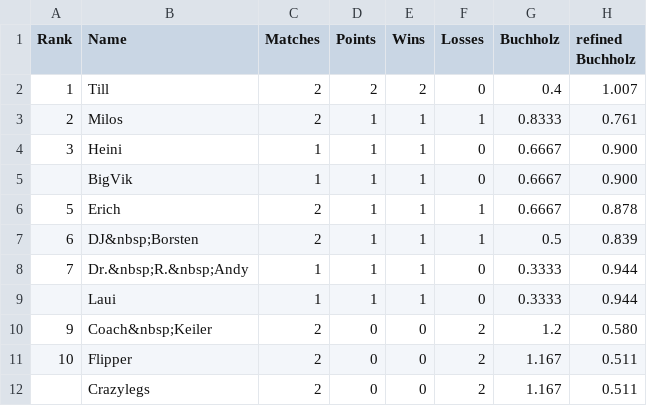
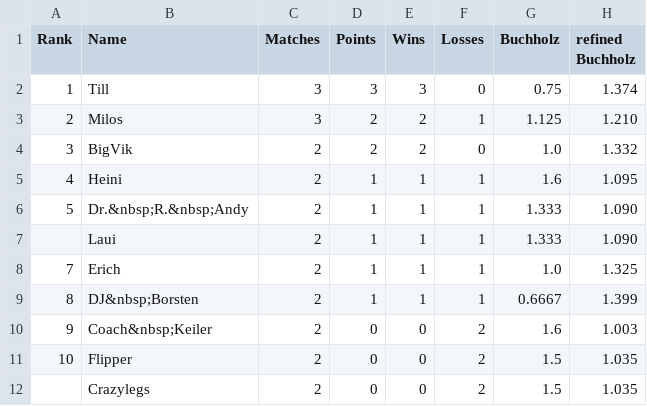
Before and after one commit to flunkypiraten/flunkypiraten.github.io, a CSV file: _data/table.csv, drawn as a sheet.

Commit message:
update table data

```diff
--- a/_data/table.csv
+++ b/_data/table.csv
@@ -1,12 +1,12 @@
 Rank,Name,Matches,Points,Wins,Losses,Buchholz,refined Buchholz
-1,Till,2,2,2,0,0.4,1.007
-2,Milos,2,1,1,1,0.8333,0.761
-3,Heini,1,1,1,0,0.6667,0.900
-,BigVik,1,1,1,0,0.6667,0.900
-5,Erich,2,1,1,1,0.6667,0.878
-6,DJ&nbsp;Borsten,2,1,1,1,0.5,0.839
-7,Dr.&nbsp;R.&nbsp;Andy,1,1,1,0,0.3333,0.944
-,Laui,1,1,1,0,0.3333,0.944
-9,Coach&nbsp;Keiler,2,0,0,2,1.2,0.580
-10,Flipper,2,0,0,2,1.167,0.511
-,Crazylegs,2,0,0,2,1.167,0.511
+1,Till,3,3,3,0,0.75,1.374
+2,Milos,3,2,2,1,1.125,1.210
+3,BigVik,2,2,2,0,1.0,1.332
+4,Heini,2,1,1,1,1.6,1.095
+5,Dr.&nbsp;R.&nbsp;Andy,2,1,1,1,1.333,1.090
+,Laui,2,1,1,1,1.333,1.090
+7,Erich,2,1,1,1,1.0,1.325
+8,DJ&nbsp;Borsten,2,1,1,1,0.6667,1.399
+9,Coach&nbsp;Keiler,2,0,0,2,1.6,1.003
+10,Flipper,2,0,0,2,1.5,1.035
+,Crazylegs,2,0,0,2,1.5,1.035
```
